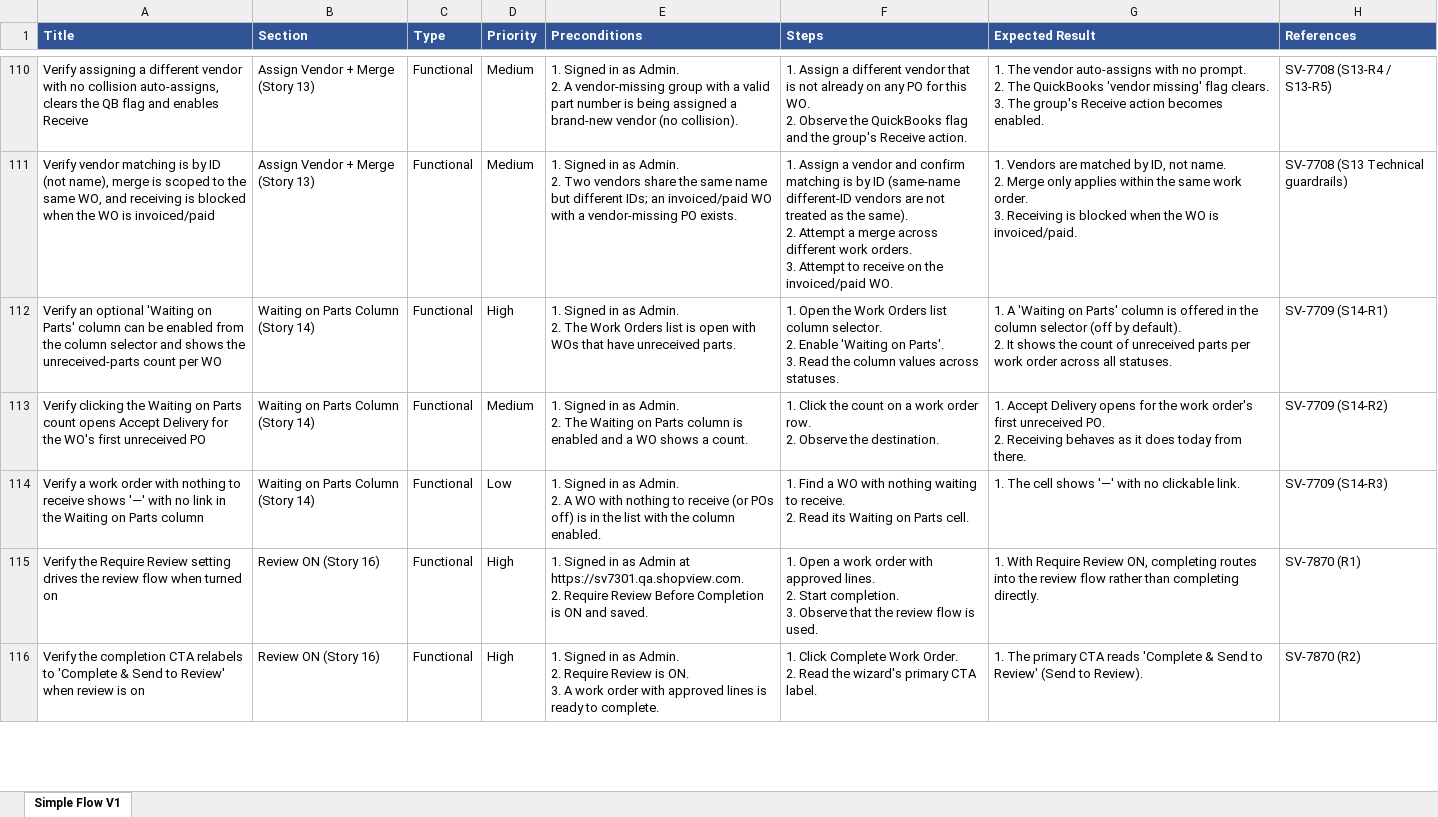
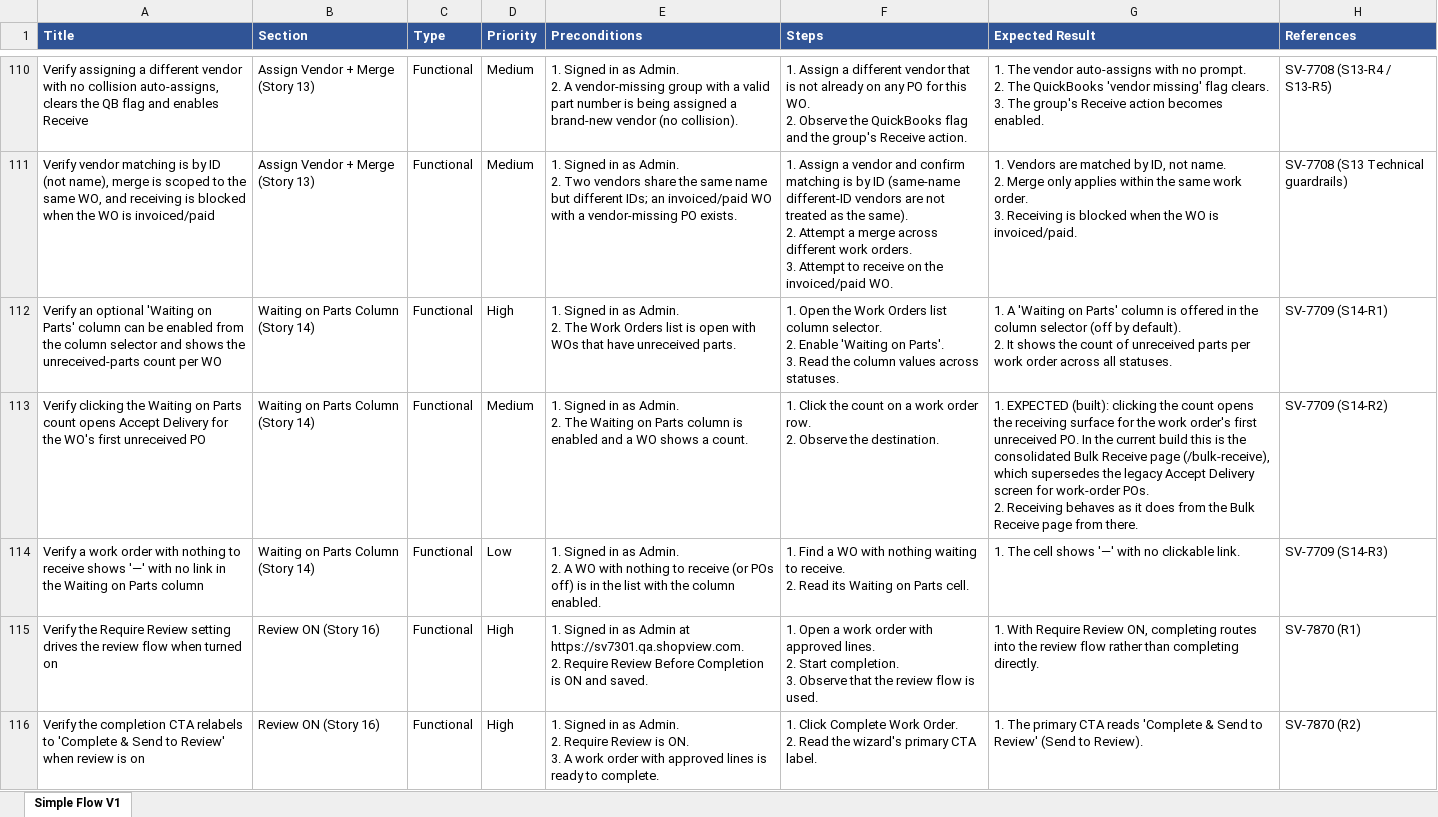
Before and after one commit to bilalmuzamil-sketch/Manual-test-Cases, an Excel workbook: testrail-import/simple-flow-v1-testrail-import.xlsx, sheet Simple Flow V1, drawn as a sheet; only a part is shown, gaps mark what is left out; values as stored, in another font and other column widths than the file's, no borders; ↵ is a line break in a cell; the diff names each change by its address in the sheet, - before the commit and + after, or states it on an @@ line.

```diff
--- a/testrail-import/simple-flow-v1-testrail-import.xlsx (sheet Simple Flow V1)
+++ b/testrail-import/simple-flow-v1-testrail-import.xlsx (sheet Simple Flow V1)
-G113 (Expected Result): 1. Accept Delivery opens for the work order's first unreceived PO. ↵ 2. Receiving behaves as it does today from there.
+G113 (Expected Result): 1. EXPECTED (built): clicking the count opens the receiving surface for the work order's first unreceived PO. In the current build this is the consolidated Bulk Receive page (/bulk-receive), which supersedes the legacy Accept Delivery screen for work-order POs. ↵ 2. Receiving behaves as it does from the Bulk Receive page from there.
```
Also changed, not shown: build/simple-flow/SimpleFlow_Blockers_Tracker.xlsx, 33 other files.
